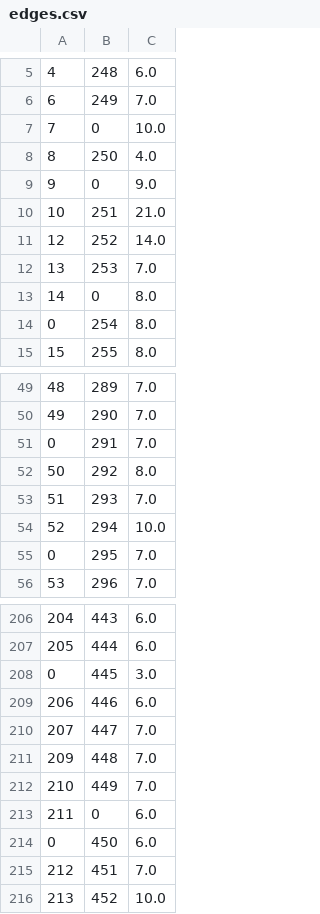
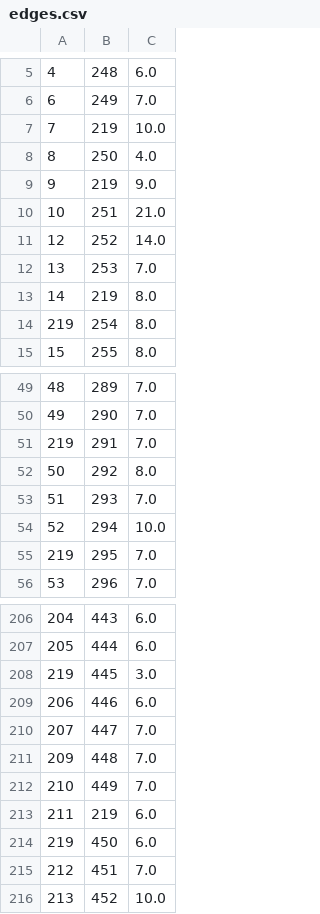
Before and after one commit to hraza10/FIRE199, a CSV file: edges.csv, drawn as a sheet; only a part is shown, gaps mark what is left out; the diff covers the shown part only.

```diff
--- a/edges.csv
+++ b/edges.csv
@@ -6,5 +6,5 @@
 6,249,7.0
-7,0,10.0
+7,219,10.0
 8,250,4.0
-9,0,9.0
+9,219,9.0
 10,251,21.0
@@ -12,4 +12,4 @@
 13,253,7.0
-14,0,8.0
-0,254,8.0
+14,219,8.0
+219,254,8.0
 15,255,8.0
@@ -50,3 +50,3 @@
 49,290,7.0
-0,291,7.0
+219,291,7.0
 50,292,8.0
@@ -54,3 +54,3 @@
 52,294,10.0
-0,295,7.0
+219,295,7.0
 53,296,7.0
@@ -207,3 +207,3 @@
 205,444,6.0
-0,445,3.0
+219,445,3.0
 206,446,6.0
@@ -212,4 +212,4 @@
 210,449,7.0
-211,0,6.0
-0,450,6.0
+211,219,6.0
+219,450,6.0
 212,451,7.0
```
Also changed, not shown: 7 edited cells elsewhere in this file, nodes.csv.
